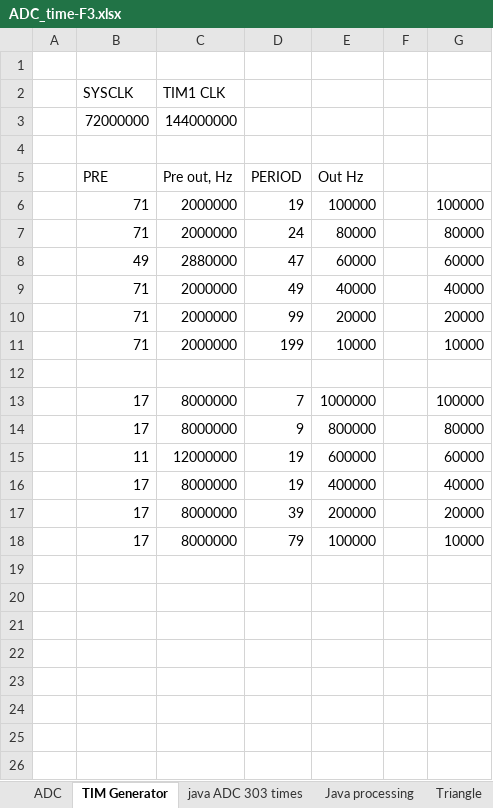
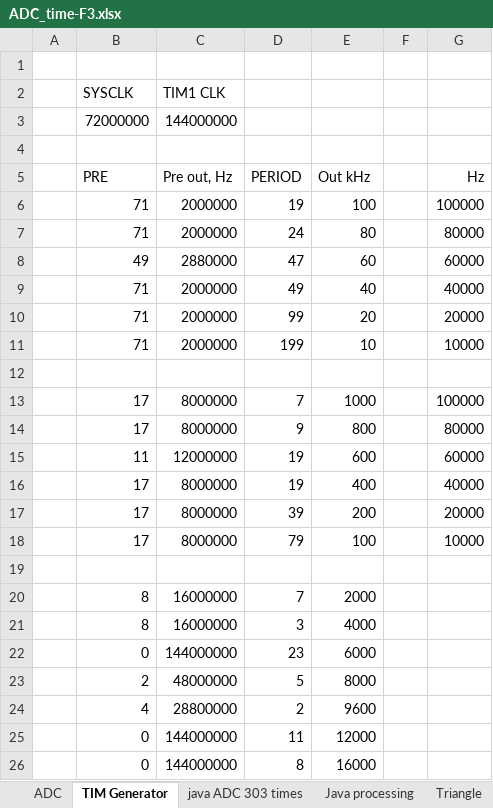
Before and after one commit to Utyff/f3, an Excel workbook: ADC_time-F3.xlsx, sheet TIM Generator, drawn as a sheet; values as stored, in another font and other column widths than the file's, no borders; the diff names each change by its address in the sheet, - before the commit and + after, or states it on an @@ line.

Commit message:
generator works

```diff
--- a/ADC_time-F3.xlsx (sheet TIM Generator)
+++ b/ADC_time-F3.xlsx (sheet TIM Generator)
-E5: Out Hz
+E5: Out kHz
-G5: (empty)
+G5: Hz
-E6 (Out kHz): 100000
+E6 (Out kHz): 100
-E7 (Out kHz): 80000
+E7 (Out kHz): 80
-E8 (Out kHz): 60000
+E8 (Out kHz): 60
-E9 (Out kHz): 40000
+E9 (Out kHz): 40
-E10 (Out kHz): 20000
+E10 (Out kHz): 20
-E11 (Out kHz): 10000
+E11 (Out kHz): 10
-E13 (Out kHz): 1000000
+E13 (Out kHz): 1000
-E14 (Out kHz): 800000
+E14 (Out kHz): 800
-E15 (Out kHz): 600000
+E15 (Out kHz): 600
-E16 (Out kHz): 400000
+E16 (Out kHz): 400
-E17 (Out kHz): 200000
+E17 (Out kHz): 200
-E18 (Out kHz): 100000
+E18 (Out kHz): 100
+row 19: (empty)
+row 20:  | 8 | 16000000 | 7 | 2000
+row 21:  | 8 | 16000000 | 3 | 4000
+row 22:  | 0 | 144000000 | 23 | 6000
+row 23:  | 2 | 48000000 | 5 | 8000
+row 24:  | 4 | 28800000 | 2 | 9600
+row 25:  | 0 | 144000000 | 11 | 12000
+row 26:  | 0 | 144000000 | 8 | 16000
```
Also changed, not shown: charts or pictures, 8 other files.
